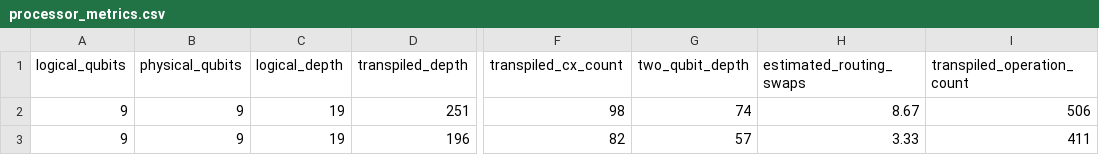
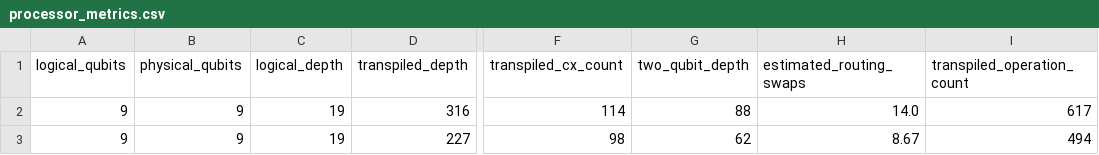
Before and after one commit to ashuuuk/Vincere_Knapsack, a CSV file: Phase2/results/tables/processor_metrics.csv, drawn as a sheet; only a part is shown, gaps mark what is left out; the diff names each change by its address in the sheet, - before the commit and + after, or states it on an @@ line.

```diff
--- a/Phase2/results/tables/processor_metrics.csv
+++ b/Phase2/results/tables/processor_metrics.csv
-D2 (transpiled_depth): 251
+D2 (transpiled_depth): 316
-F2 (transpiled_cx_count): 98
+F2 (transpiled_cx_count): 114
-G2 (two_qubit_depth): 74
+G2 (two_qubit_depth): 88
-H2 (estimated_routing_swaps): 8.67
+H2 (estimated_routing_swaps): 14.0
-I2 (transpiled_operation_count): 506
+I2 (transpiled_operation_count): 617
-D3 (transpiled_depth): 196
+D3 (transpiled_depth): 227
-F3 (transpiled_cx_count): 82
+F3 (transpiled_cx_count): 98
-G3 (two_qubit_depth): 57
+G3 (two_qubit_depth): 62
-H3 (estimated_routing_swaps): 3.33
+H3 (estimated_routing_swaps): 8.67
-I3 (transpiled_operation_count): 411
+I3 (transpiled_operation_count): 494
```
Also changed, not shown: Phase2/results/tables/results.csv, Phase2/results/tables/sampled_results.csv, 7 other files.
